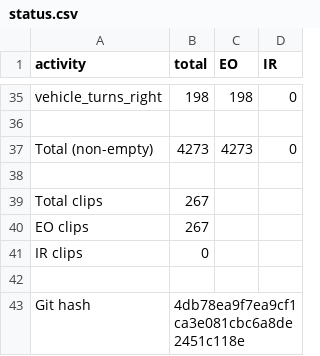
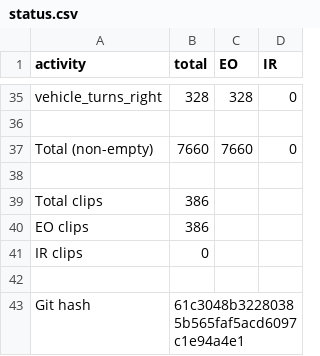
Before and after one commit to KeivanShariatmadar/meva-data, a CSV file: annotation/DIVA-phase-2/MEVA/kitware-meva-training/status.csv, drawn as a sheet; only a part is shown, gaps mark what is left out; the diff covers the shown part only; the diff names each change by its address in the sheet, - before the commit and + after, or states it on an @@ line.

```diff
--- a/annotation/DIVA-phase-2/MEVA/kitware-meva-training/status.csv
+++ b/annotation/DIVA-phase-2/MEVA/kitware-meva-training/status.csv
-B35 (total): 198
+B35 (total): 328
-C35 (EO): 198
+C35 (EO): 328
-B37 (total): 4273
+B37 (total): 7660
-C37 (EO): 4273
+C37 (EO): 7660
-B39:B40 (total): 267
+B39:B40 (total): 386
-B43 (total): 4db78ea9f7ea9cf1ca3e081cbc6a8de2451c118e
+B43 (total): 61c3048b32280385b565faf5acd6097c1e94a4e1
```
Also changed, not shown: 64 edited cells elsewhere in this file, 1 other file.
